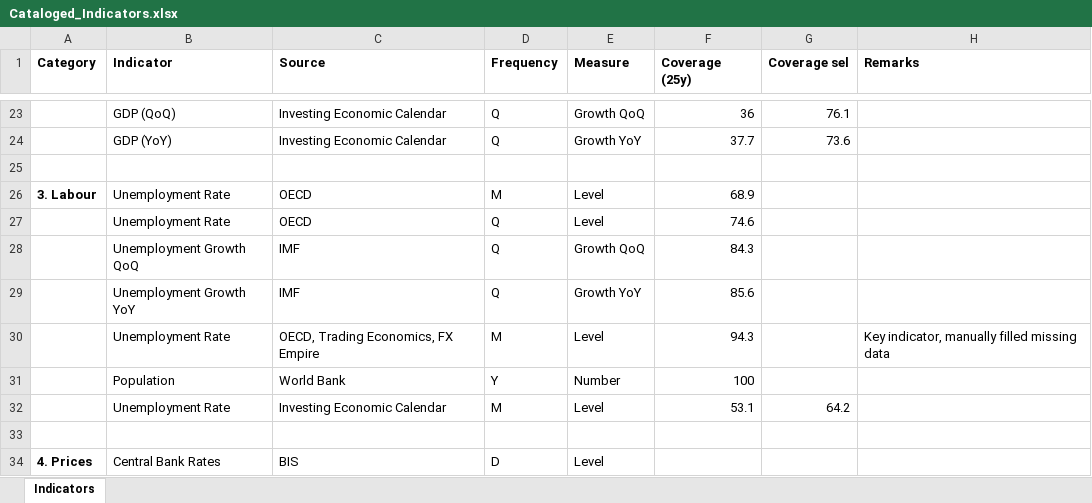
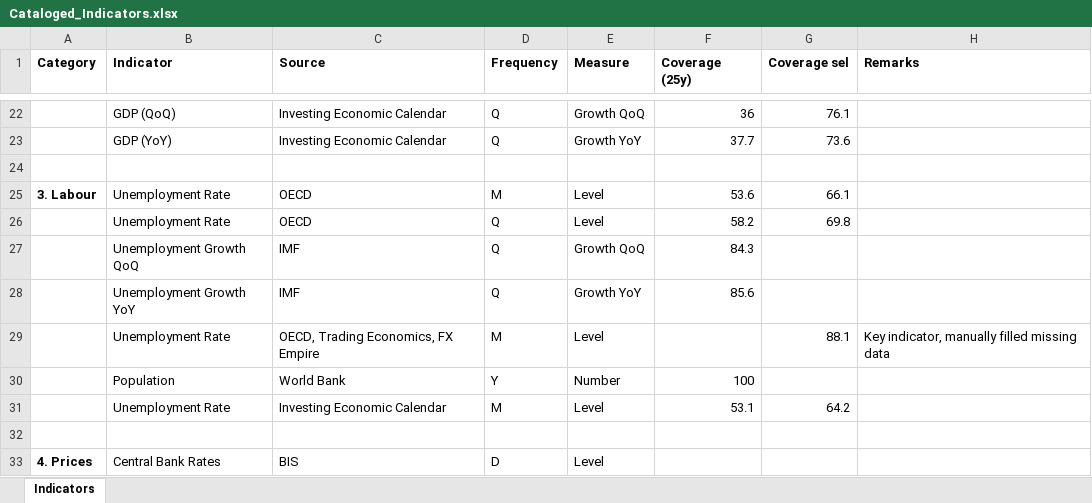
Before and after one commit to lharazin/TFM, an Excel workbook: Data/Cataloged_Indicators.xlsx, sheet Indicators, drawn as a sheet; only a part is shown, gaps mark what is left out; values as stored, in another font and other column widths than the file's, no borders; addresses are those after the commit; the diff covers the shown part only; the diff names each change by its address in the sheet, - before the commit and + after, or states it on an @@ line.

Commit message:
updated remaining oecd indicators

```diff
--- a/Data/Cataloged_Indicators.xlsx (sheet Indicators)
+++ b/Data/Cataloged_Indicators.xlsx (sheet Indicators)
-F25 (Coverage (25y)): 68.9
+F25 (Coverage (25y)): 53.6
-G25 (Coverage sel): (empty)
+G25 (Coverage sel): 66.1
-F26 (Coverage (25y)): 74.6
+F26 (Coverage (25y)): 58.2
-G26 (Coverage sel): (empty)
+G26 (Coverage sel): 69.8
-F29 (Coverage (25y)): 94.3
+F29 (Coverage (25y)): (empty)
-G29 (Coverage sel): (empty)
+G29 (Coverage sel): 88.1
```
Also changed, not shown: 1 added row, 1 removed row and 82 edited cells elsewhere in this sheet, 27 other files.
